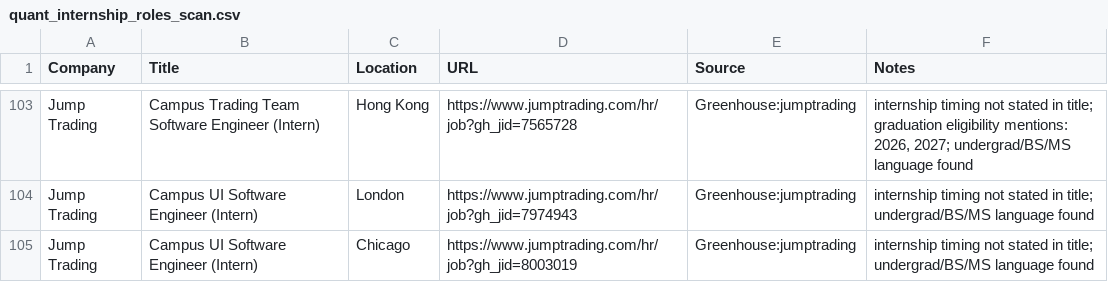
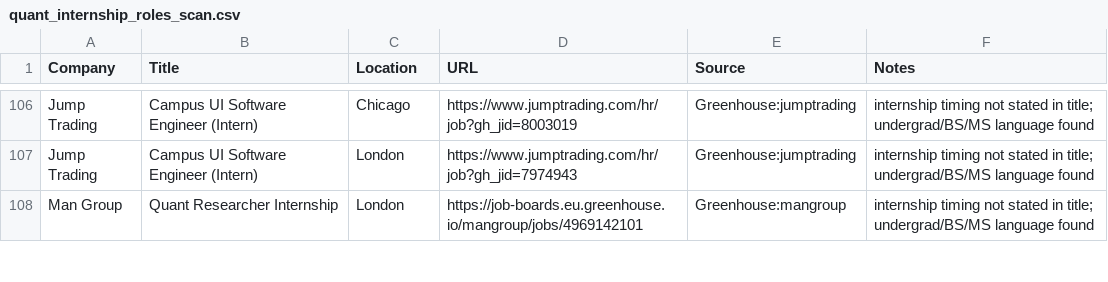
Before and after one commit to Jiang6082/QJS, a CSV file: reports/quant_internship_roles_scan.csv, drawn as a sheet; only a part is shown, gaps mark what is left out; the diff covers the shown part only.

```diff
--- a/reports/quant_internship_roles_scan.csv
+++ b/reports/quant_internship_roles_scan.csv
@@ -103,3 +106,3 @@
-"Jump Trading","Campus Trading Team Software Engineer  (Intern)","Hong Kong","https://www.jumptrading.com/hr/job?gh_jid=7565728","Greenhouse:jumptrading","internship timing not stated in title; graduation eligibility mentions: 2026, 2027; undergrad/BS/MS language found"
+"Jump Trading","Campus UI Software Engineer (Intern)","Chicago","https://www.jumptrading.com/hr/job?gh_jid=8003019","Greenhouse:jumptrading","internship timing not stated in title; undergrad/BS/MS language found"
 "Jump Trading","Campus UI Software Engineer (Intern)","London","https://www.jumptrading.com/hr/job?gh_jid=7974943","Greenhouse:jumptrading","internship timing not stated in title; undergrad/BS/MS language found"
-"Jump Trading","Campus UI Software Engineer (Intern)","Chicago","https://www.jumptrading.com/hr/job?gh_jid=8003019","Greenhouse:jumptrading","internship timing not stated in title; undergrad/BS/MS language found"
+"Man Group","Quant Researcher Internship","London","https://job-boards.eu.greenhouse.io/mangroup/jobs/4969142101","Greenhouse:mangroup","internship timing not stated in title; undergrad/BS/MS language found"
```
Also changed, not shown: 16 added rows, 2 removed rows, 11 moved rows and 10 edited cells elsewhere in this file, 29 other files.
